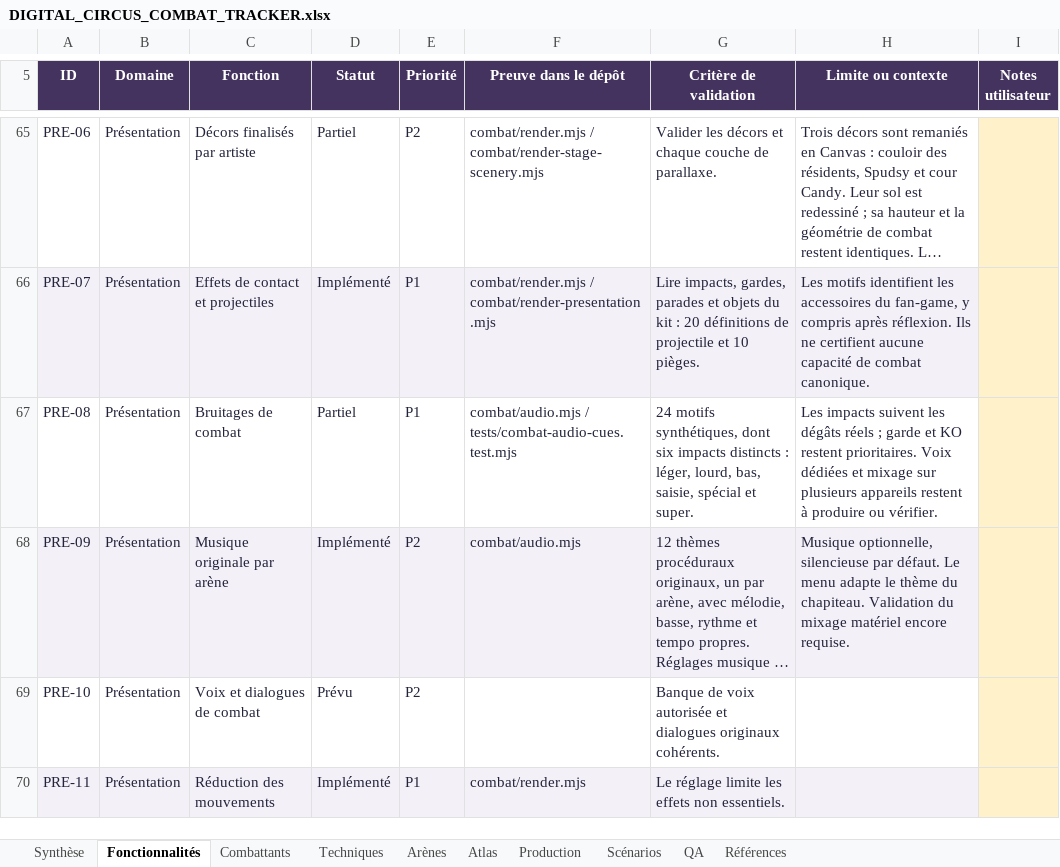
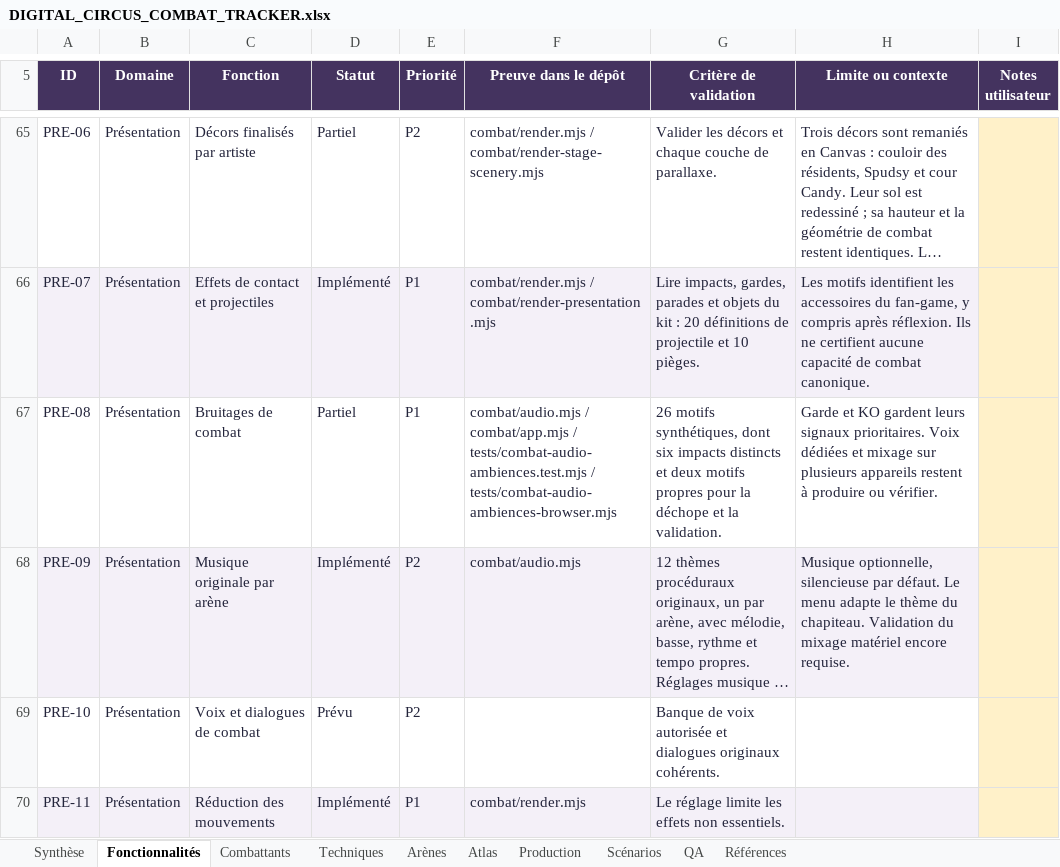
Before and after one commit to darknigthmare/CainOS, an Excel workbook: docs/DIGITAL_CIRCUS_COMBAT_TRACKER.xlsx, sheet Fonctionnalités, drawn as a sheet; only a part is shown, gaps mark what is left out; long unchanged cells end in …; values as stored, in another font and other column widths than the file's, no borders; conditional formats and table styles not drawn; the diff covers the shown part only; the diff names each change by its address in the sheet, - before the commit and + after, or states it on an @@ line.

Commit message:
Documenter la campagne gamedev audio et sauvegardes validée

```diff
--- a/docs/DIGITAL_CIRCUS_COMBAT_TRACKER.xlsx (sheet Fonctionnalités)
+++ b/docs/DIGITAL_CIRCUS_COMBAT_TRACKER.xlsx (sheet Fonctionnalités)
-F67 (Preuve dans le dépôt): combat/audio.mjs / tests/combat-audio-cues.test.mjs
+F67 (Preuve dans le dépôt): combat/audio.mjs / combat/app.mjs / tests/combat-audio-ambiences.test.mjs / tests/combat-audio-ambiences-browser.mjs
-G67 (Critère de validation): 24 motifs synthétiques, dont six impacts distincts : léger, lourd, bas, saisie, spécial et super.
+G67 (Critère de validation): 26 motifs synthétiques, dont six impacts distincts et deux motifs propres pour la déchope et la validation.
-H67 (Limite ou contexte): Les impacts suivent les dégâts réels ; garde et KO restent prioritaires. Voix…
+H67 (Limite ou contexte): Garde et KO gardent leurs signaux prioritaires. Voix…
```
Also changed, not shown: 6 edited cells elsewhere in this sheet, sheet QA, sheet Production, sheet Synthèse, sheet Références, formulas that keep their value, 6 other files.
